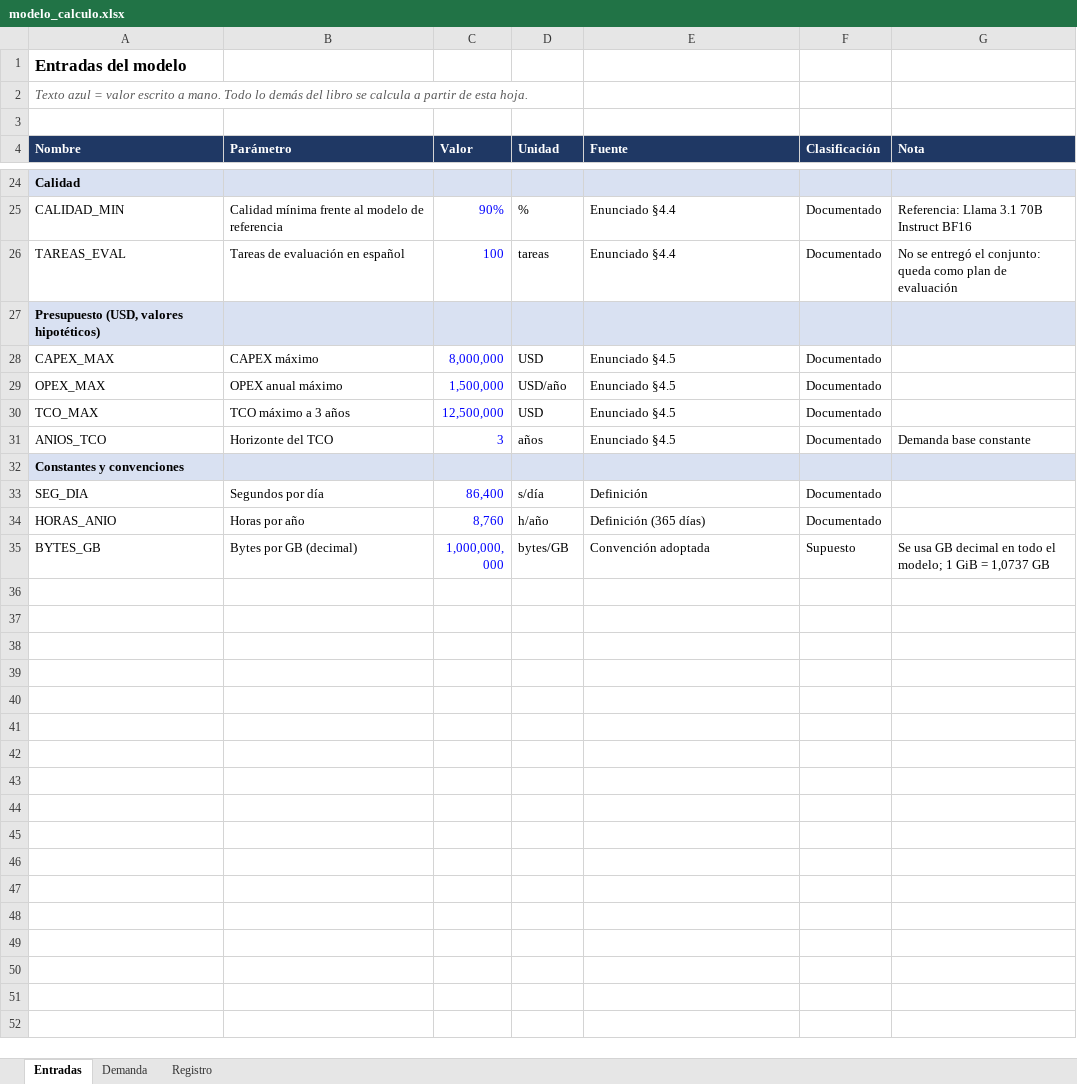
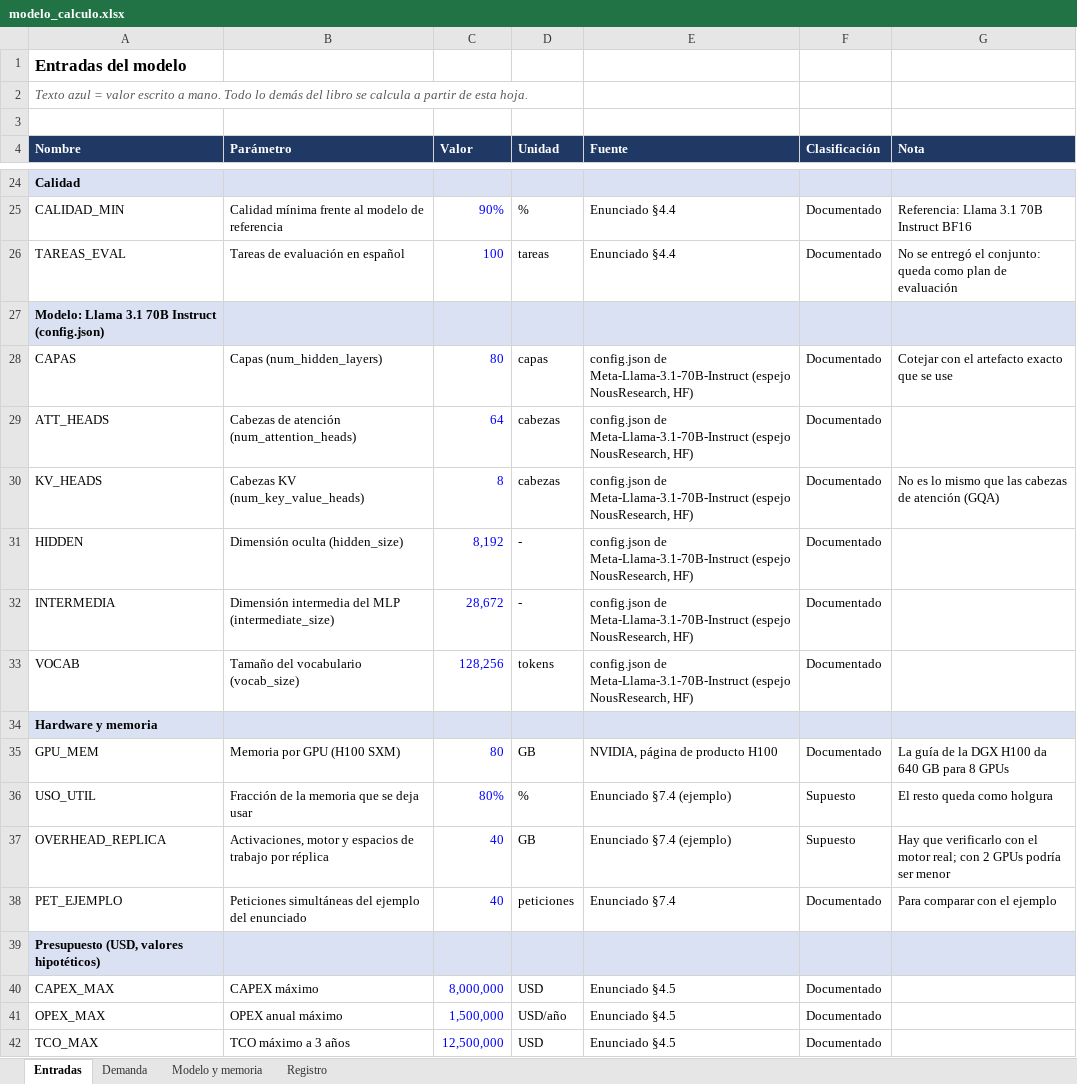
Before and after one commit to bricenojuliana/AYGO-LLM-Service-Design, an Excel workbook: modelo/modelo_calculo.xlsx, sheet Entradas, drawn as a sheet; only a part is shown, gaps mark what is left out; the shorter side is filled out with more unchanged rows; values as stored, in another font and other column widths than the file's, no borders; the diff names each change by its address in the sheet, - before the commit and + after, or states it on an @@ line.

```diff
--- a/modelo/modelo_calculo.xlsx (sheet Entradas)
+++ b/modelo/modelo_calculo.xlsx (sheet Entradas)
+sheet tab: Modelo y memoria
+row 27: Modelo: Llama 3.1 70B Instruct (config.json)
+row 28: CAPAS | Capas (num_hidden_layers) | 80 | capas | config.json de Meta-Llama-3.1-70B-Instruct (espejo NousResearch, HF) | Documentado | Cotejar con el artefacto exacto que se use
+row 29: ATT_HEADS | Cabezas de atención (num_attention_heads) | 64 | cabezas | config.json de Meta-Llama-3.1-70B-Instruct (espejo NousResearch, HF) | Documentado
+row 30: KV_HEADS | Cabezas KV (num_key_value_heads) | 8 | cabezas | config.json de Meta-Llama-3.1-70B-Instruct (espejo NousResearch, HF) | Documentado | No es lo mismo que las cabezas de atención (GQA)
+row 31: HIDDEN | Dimensión oculta (hidden_size) | 8,192 | - | config.json de Meta-Llama-3.1-70B-Instruct (espejo NousResearch, HF) | Documentado
+row 32: INTERMEDIA | Dimensión intermedia del MLP (intermediate_size) | 28,672 | - | config.json de Meta-Llama-3.1-70B-Instruct (espejo NousResearch, HF) | Documentado
+row 33: VOCAB | Tamaño del vocabulario (vocab_size) | 128,256 | tokens | config.json de Meta-Llama-3.1-70B-Instruct (espejo NousResearch, HF) | Documentado
+row 34: Hardware y memoria
+row 35: GPU_MEM | Memoria por GPU (H100 SXM) | 80 | GB | NVIDIA, página de producto H100 | Documentado | La guía de la DGX H100 da 640 GB para 8 GPUs
+row 36: USO_UTIL | Fracción de la memoria que se deja usar | 80% | % | Enunciado §7.4 (ejemplo) | Supuesto | El resto queda como holgura
+row 37: OVERHEAD_REPLICA | Activaciones, motor y espacios de trabajo por réplica | 40 | GB | Enunciado §7.4 (ejemplo) | Supuesto | Hay que verificarlo con el motor real; con 2 GPUs podría ser menor
+row 38: PET_EJEMPLO | Peticiones simultáneas del ejemplo del enunciado | 40 | peticiones | Enunciado §7.4 | Documentado | Para comparar con el ejemplo
```
Also changed, not shown: sheet Registro, 3 other files.
